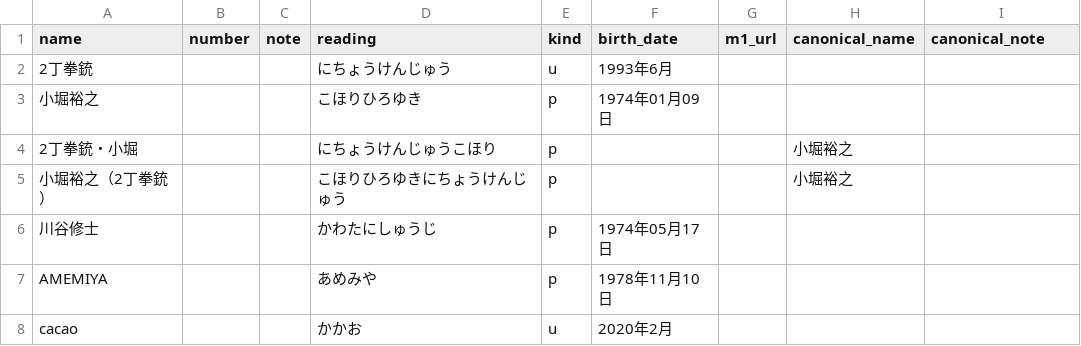
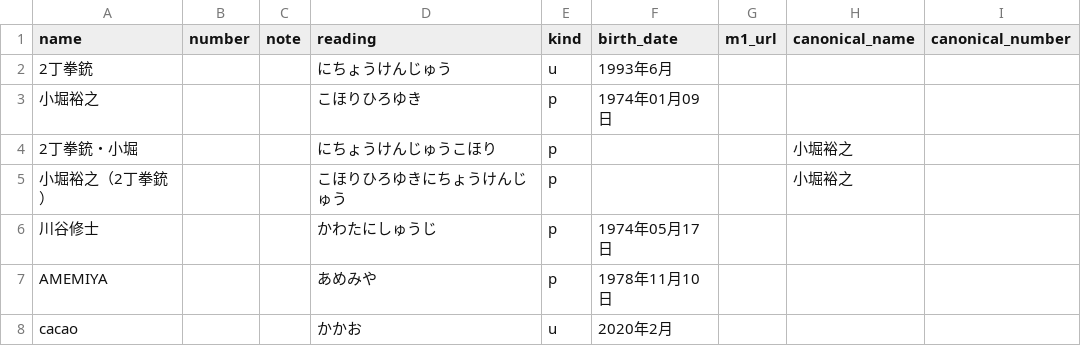
Before and after one commit to gmmtea/owarai-data, a CSV file: seed_csv/comedians.csv, drawn as a sheet; only a part is shown.

Commit message:
canonical_number

```diff
--- a/seed_csv/comedians.csv
+++ b/seed_csv/comedians.csv
@@ -1,2 +1,2 @@
-name,number,note,reading,kind,birth_date,m1_url,canonical_name,canonical_note
+name,number,note,reading,kind,birth_date,m1_url,canonical_name,canonical_number
 2丁拳銃,,,にちょうけんじゅう,u,1993年6月,,,
```
Also changed, not shown: 1 other file.
